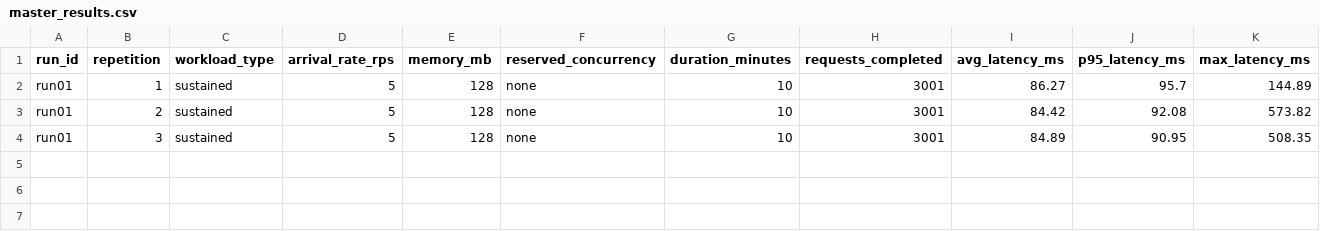
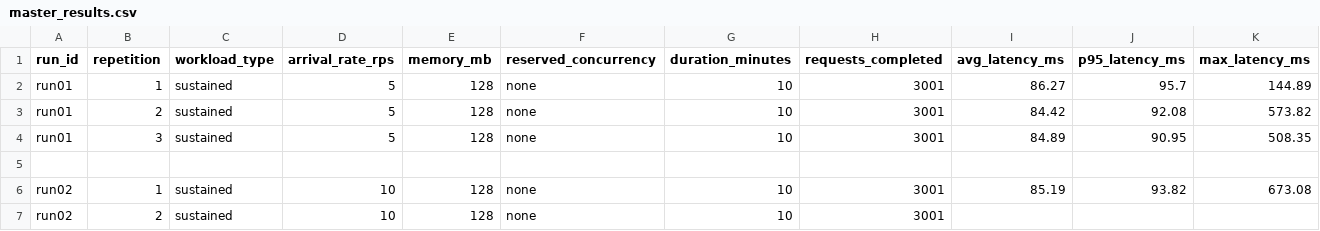
Before and after one commit to SaadTheBaad/seng533-group15-lambda-performance, a CSV file: results/master_results.csv, drawn as a sheet; only a part is shown; rows hold the shown columns only; the diff names each change by its address in the sheet, - before the commit and + after, or states it on an @@ line.

```diff
--- a/results/master_results.csv
+++ b/results/master_results.csv
+row 5: (empty)
+row 6: run02 | 1 | sustained | 10 | 128 | none | 10 | 3001 | 85.19 | 93.82 | 673.08
+row 7: run02 | 2 | sustained | 10 | 128 | none | 10 | 3001
```
Also changed, not shown: 3 other files.
